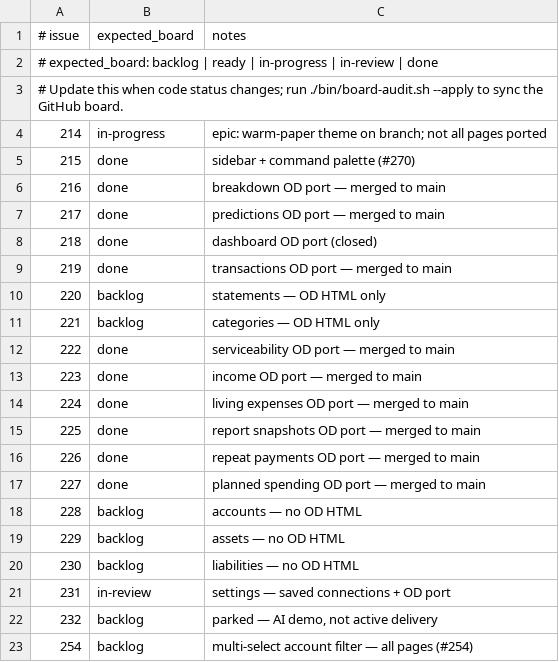
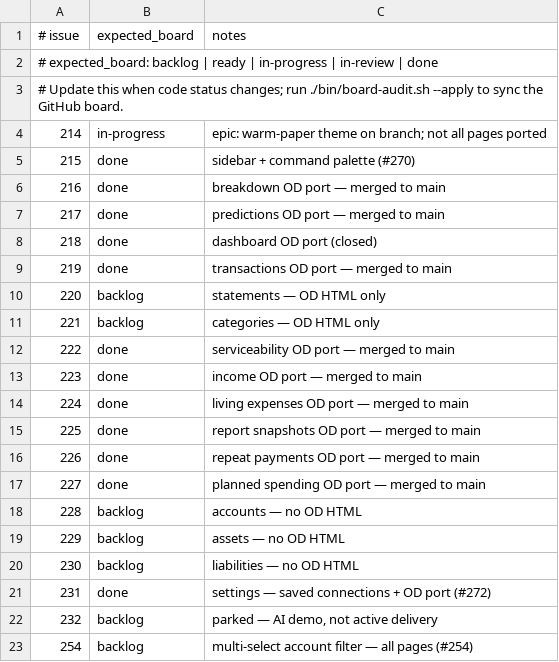
Before and after one commit to kgz/Funds-Manager, a TSV file: bin/od-redesign-tracker.tsv, drawn as a sheet.

Commit message:
Mark #231 done in redesign tracker

```diff
--- a/bin/od-redesign-tracker.tsv
+++ b/bin/od-redesign-tracker.tsv
@@ -20,3 +20,3 @@
 230	backlog	liabilities — no OD HTML
-231	in-review	settings — saved connections + OD port
+231	done	settings — saved connections + OD port (#272)
 232	backlog	parked — AI demo, not active delivery
```
